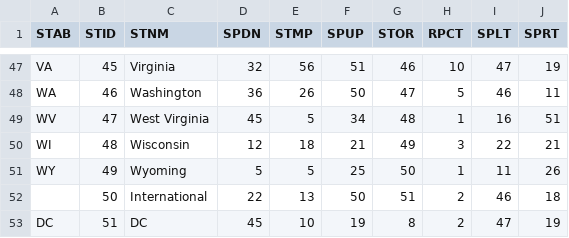
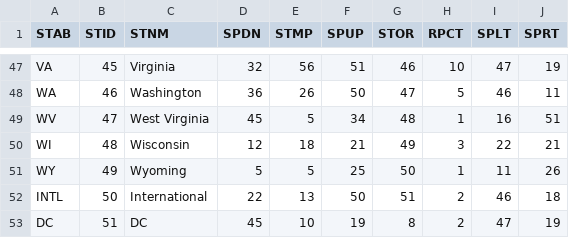
Before and after one commit to antdroidx/NCAA-DB-Editor, a CSV file: NCAA_XDBE/Resources/players/RCST.csv, drawn as a sheet; only a part is shown, gaps mark what is left out.

```diff
--- a/NCAA_XDBE/Resources/players/RCST.csv
+++ b/NCAA_XDBE/Resources/players/RCST.csv
@@ -51,3 +51,3 @@ WI,48,Wisconsin,12,18,21,49,3,22,21
 WY,49,Wyoming,5,5,25,50,1,11,26
-,50,International,22,13,50,51,2,46,18
+INTL,50,International,22,13,50,51,2,46,18
 DC,51,DC,45,10,19,8,2,47,19
```
Also changed, not shown: NCAA_XDBE/Resources/RCAT-POCI/V16-5/POCI-NEXT26v16-5.csv, NCAA_XDBE/Resources/RCAT-POCI/V16-5/RCAT-NEXT26v16-5.csv, 6 other files.
